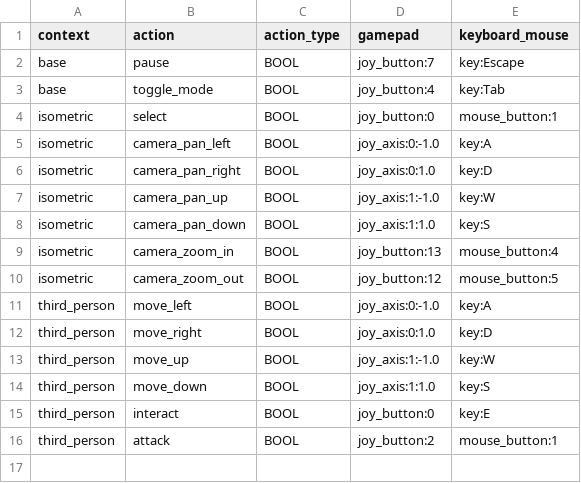
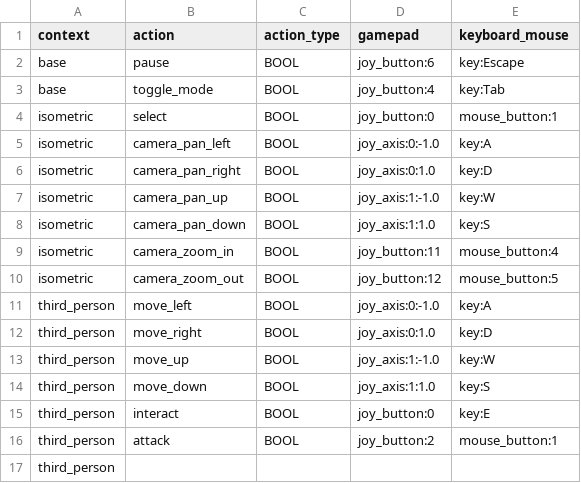
Before and after one commit to glenn-woods/Hiveminders, a CSV file: hiveminders/input/input_bindings.csv, drawn as a sheet.

```diff
--- a/hiveminders/input/input_bindings.csv
+++ b/hiveminders/input/input_bindings.csv
@@ -1,3 +1,3 @@
 context,action,action_type,gamepad,keyboard_mouse
-base,pause,BOOL,joy_button:7,key:Escape
+base,pause,BOOL,joy_button:6,key:Escape
 base,toggle_mode,BOOL,joy_button:4,key:Tab
@@ -8,3 +8,3 @@ isometric,camera_pan_up,BOOL,joy_axis:1:-1.0,key:W
 isometric,camera_pan_down,BOOL,joy_axis:1:1.0,key:S
-isometric,camera_zoom_in,BOOL,joy_button:13,mouse_button:4
+isometric,camera_zoom_in,BOOL,joy_button:11,mouse_button:4
 isometric,camera_zoom_out,BOOL,joy_button:12,mouse_button:5
@@ -16 +16,2 @@ third_person,interact,BOOL,joy_button:0,key:E
 third_person,attack,BOOL,joy_button:2,mouse_button:1
+third_person
```
Also changed, not shown: 8 other files.
